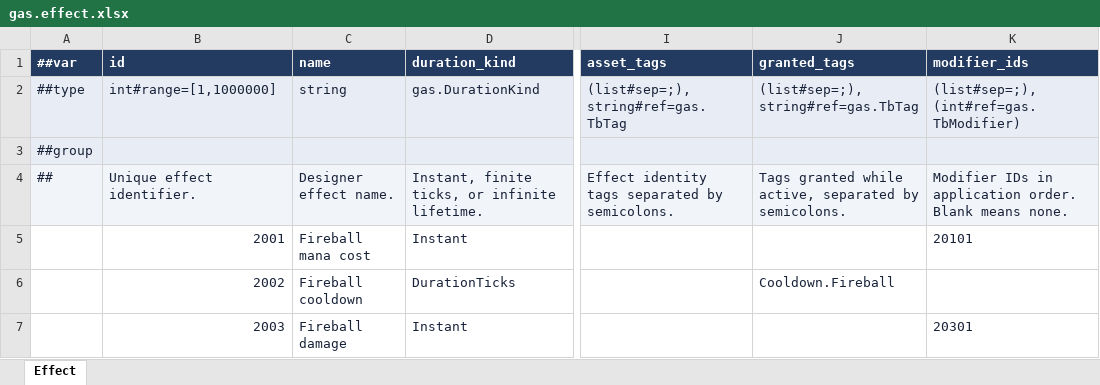
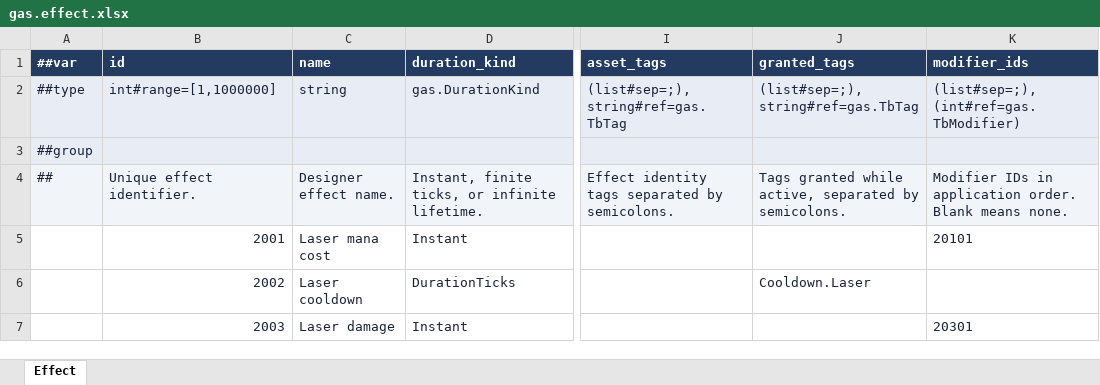
Before and after one commit to JiLingXiaoBai/bevy_gas_template, an Excel workbook: config/tables/gas.effect.xlsx, sheet Effect, drawn as a sheet; only a part is shown, gaps mark what is left out; values as stored, in another font and other column widths than the file's, no borders; the diff names each change by its address in the sheet, - before the commit and + after, or states it on an @@ line.

```diff
--- a/config/tables/gas.effect.xlsx (sheet Effect)
+++ b/config/tables/gas.effect.xlsx (sheet Effect)
-C5 (name): Fireball mana cost
+C5 (name): Laser mana cost
-C6 (name): Fireball cooldown
+C6 (name): Laser cooldown
-J6 (granted_tags): Cooldown.Fireball
+J6 (granted_tags): Cooldown.Laser
-C7 (name): Fireball damage
+C7 (name): Laser damage
```
Also changed, not shown: config/tables/gas.ability.xlsx, config/tables/gas.tag.xlsx, 12 other files.
